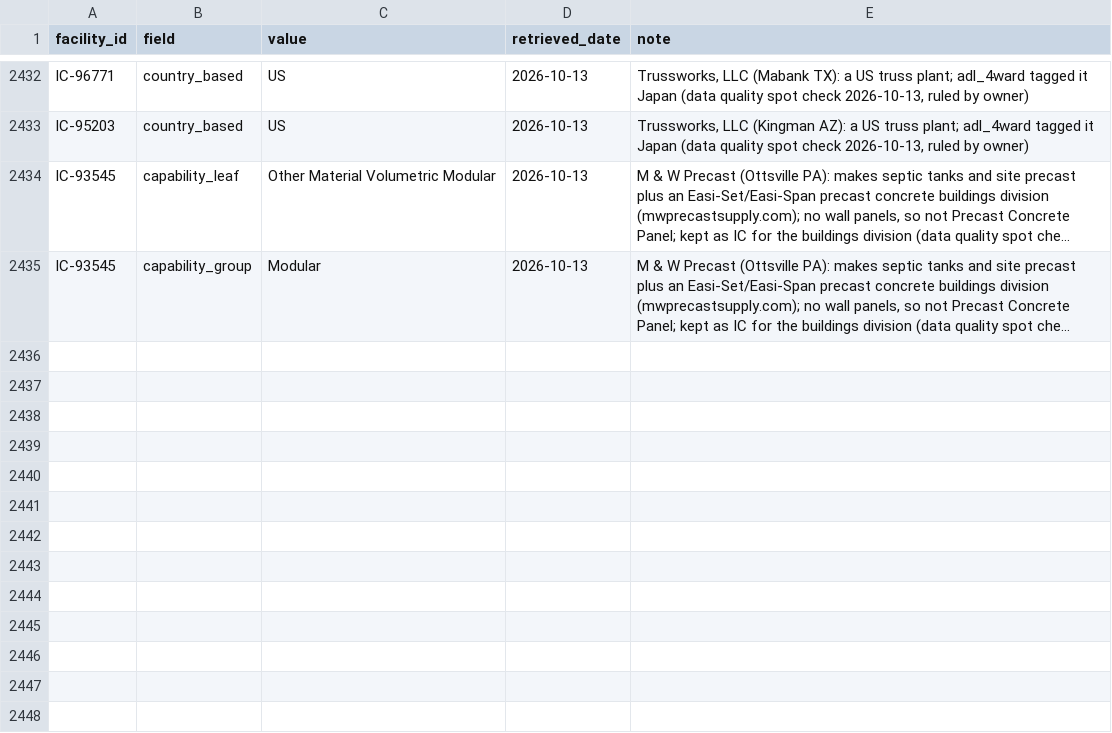
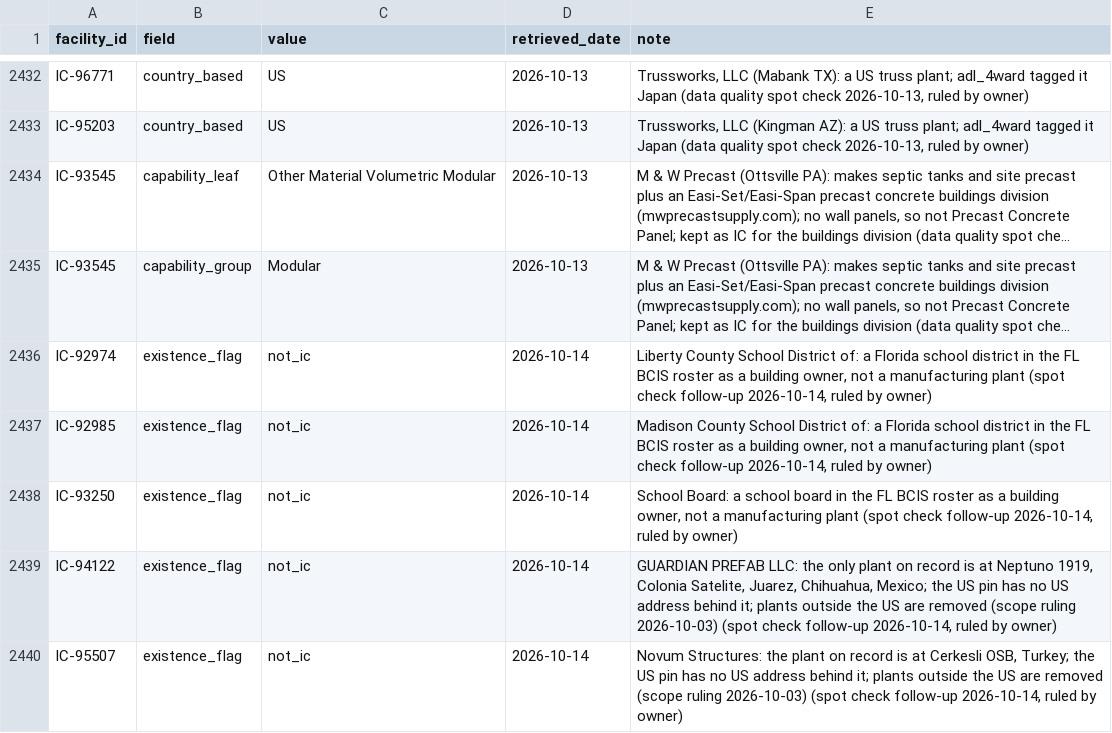
Before and after one commit to pcsmith2000/IC_Factory_Database, a CSV file: control/operator_assertions.csv, drawn as a sheet; only a part is shown, gaps mark what is left out; long unchanged cells end in …; the diff names each change by its address in the sheet, - before the commit and + after, or states it on an @@ line.

```diff
--- a/control/operator_assertions.csv
+++ b/control/operator_assertions.csv
+row 2436: IC-92974 | existence_flag | not_ic | 2026-10-14 | Liberty County School District of: a Florida school district in the FL BCIS roster as a building owner, not a manufacturing plant (spot check follow-up 2026-10-14, ruled by owner)
+row 2437: IC-92985 | existence_flag | not_ic | 2026-10-14 | Madison County School District of: a Florida school district in the FL BCIS roster as a building owner, not a manufacturing plant (spot check follow-up 2026-10-14, ruled by owner)
+row 2438: IC-93250 | existence_flag | not_ic | 2026-10-14 | School Board: a school board in the FL BCIS roster as a building owner, not a manufacturing plant (spot check follow-up 2026-10-14, ruled by owner)
+row 2439: IC-94122 | existence_flag | not_ic | 2026-10-14 | GUARDIAN PREFAB LLC: the only plant on record is at Neptuno 1919, Colonia Satelite, Juarez, Chihuahua, Mexico; the US pin has no US address behind it; plants outside the US are removed (scope ruling 2026-10-03) (spot check follow-up 2026-10-14, ruled by owner)
+row 2440: IC-95507 | existence_flag | not_ic | 2026-10-14 | Novum Structures: the plant on record is at Cerkesli OSB, Turkey; the US pin has no US address behind it; plants outside the US are removed (scope ruling 2026-10-03) (spot check follow-up 2026-10-14, ruled by owner)
```
